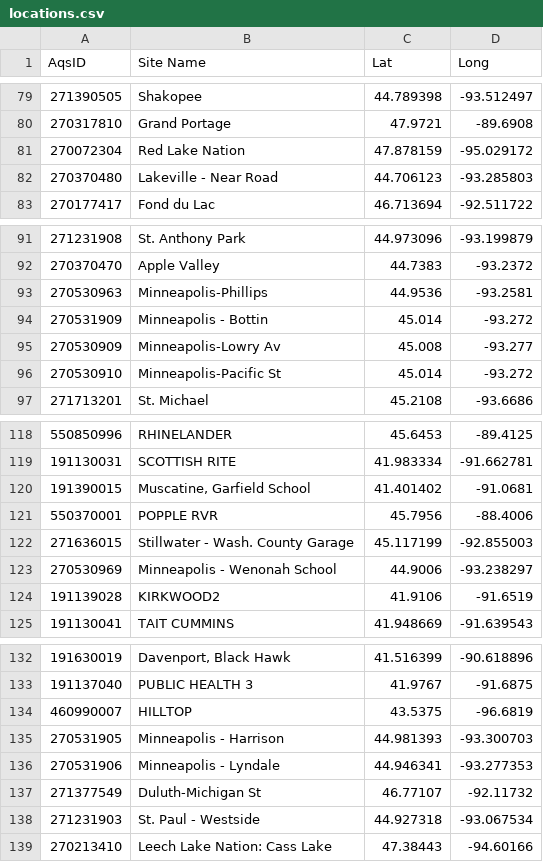
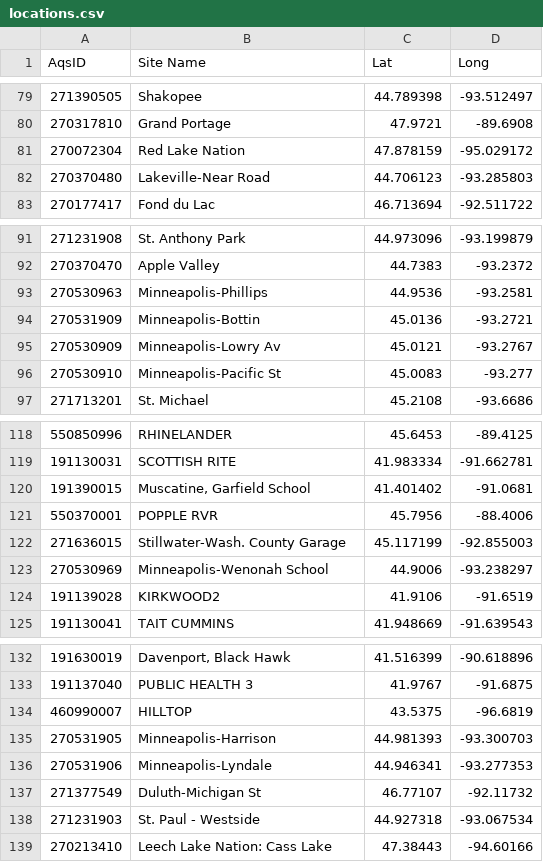
Before and after one commit to dKvale/aqi-watch, a CSV file: data-raw/locations.csv, drawn as a sheet; only a part is shown, gaps mark what is left out; the diff names each change by its address in the sheet, - before the commit and + after, or states it on an @@ line.

Commit message:
Update locations.csv

```diff
--- a/data-raw/locations.csv
+++ b/data-raw/locations.csv
-B82 (Site Name): Lakeville - Near Road
+B82 (Site Name): Lakeville-Near Road
-B94 (Site Name): Minneapolis - Bottin
+B94 (Site Name): Minneapolis-Bottin
-C94 (Lat): 45.014
+C94 (Lat): 45.0136
-D94 (Long): -93.272
+D94 (Long): -93.2721
-C95 (Lat): 45.008
+C95 (Lat): 45.0121
-D95 (Long): -93.277
+D95 (Long): -93.2767
-C96 (Lat): 45.014
+C96 (Lat): 45.0083
-D96 (Long): -93.272
+D96 (Long): -93.277
-B122 (Site Name): Stillwater - Wash. County Garage
+B122 (Site Name): Stillwater-Wash. County Garage
-B123 (Site Name): Minneapolis - Wenonah School
+B123 (Site Name): Minneapolis-Wenonah School
-B135 (Site Name): Minneapolis - Harrison
+B135 (Site Name): Minneapolis-Harrison
-B136 (Site Name): Minneapolis - Lyndale
+B136 (Site Name): Minneapolis-Lyndale
```
